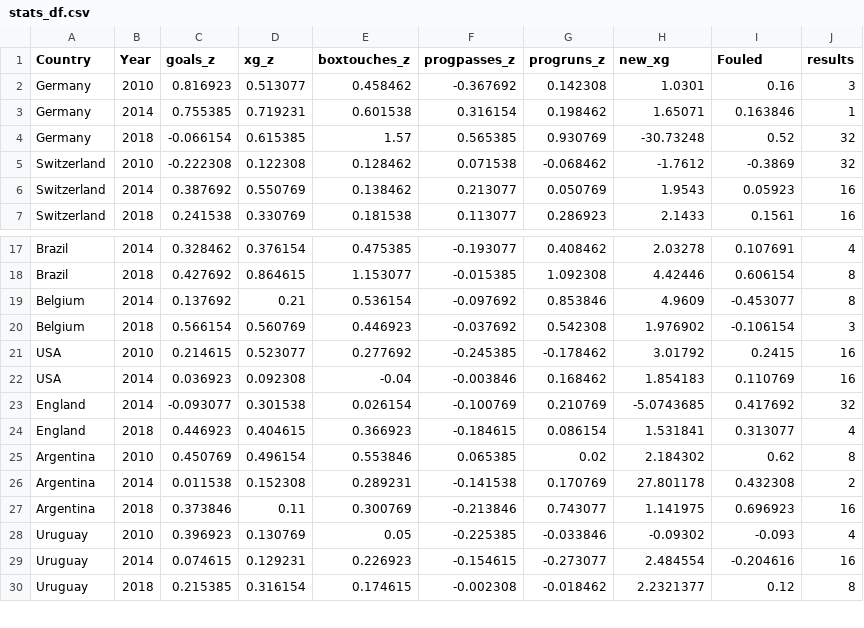
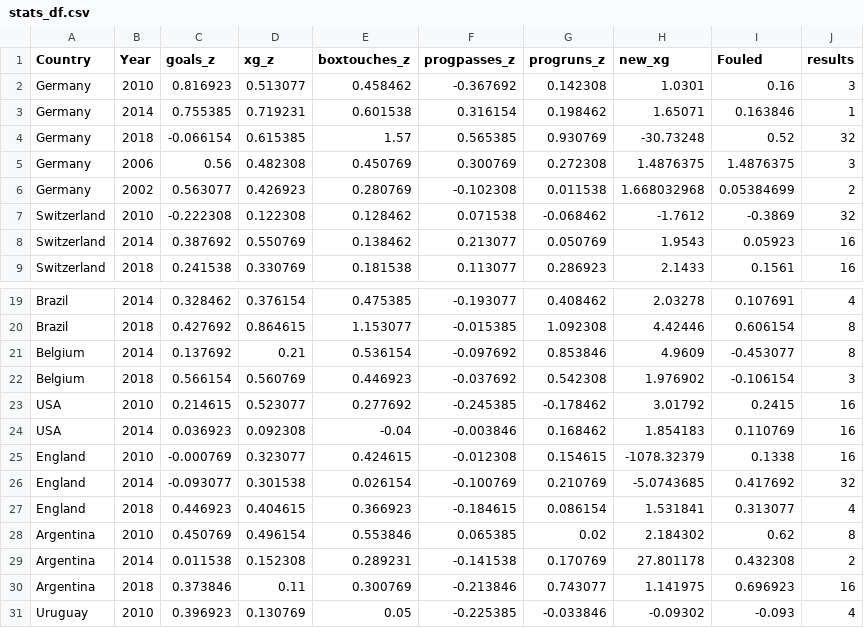
Before and after one commit to RyanJTalbot/bookcamp, a CSV file: world_cup/fifa/stats_df.csv, drawn as a sheet; only a part is shown, gaps mark what is left out; the shorter side is filled out with more unchanged rows.

```diff
--- a/world_cup/fifa/stats_df.csv
+++ b/world_cup/fifa/stats_df.csv
@@ -4,2 +4,4 @@ Germany,2014,0.755385,0.719231,0.601538,0.316154,0.198462,1.65071,0.163846,1
 Germany,2018,-0.066154,0.615385,1.57,0.565385,0.930769,-30.73248,0.52,32
+Germany,2006,0.56,0.482308,0.450769,0.300769,0.272308,1.4876375,1.4876375,3
+Germany,2002,0.563077,0.426923,0.280769,-0.102308,0.011538,1.668032968,0.05384699,2
 Switzerland,2010,-0.222308,0.122308,0.128462,0.071538,-0.068462,-1.7612,-0.3869,32
@@ -22,2 +24,3 @@ USA,2010,0.214615,0.523077,0.277692,-0.245385,-0.178462,3.01792,0.2415,16
 USA,2014,0.036923,0.092308,-0.04,-0.003846,0.168462,1.854183,0.110769,16
+England,2010,-0.000769,0.323077,0.424615,-0.012308,0.154615,-1078.32379,0.1338,16
 England,2014,-0.093077,0.301538,0.026154,-0.100769,0.210769,-5.0743685,0.417692,32
```
Also changed, not shown: 1 other file.
